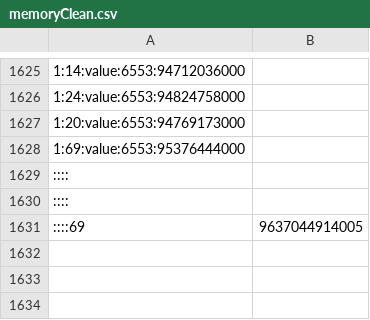
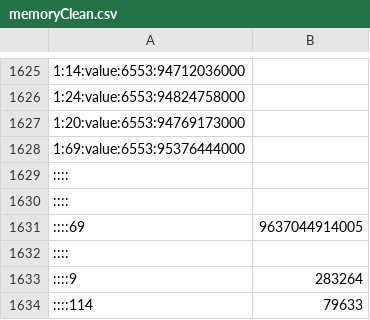
Before and after one commit to node2faas/framework, a CSV file: evaluations/analised/RPC/Azure/Memory/memoryClean.csv, drawn as a sheet; only a part is shown, gaps mark what is left out.

```diff
--- a/evaluations/analised/RPC/Azure/Memory/memoryClean.csv
+++ b/evaluations/analised/RPC/Azure/Memory/memoryClean.csv
@@ -1631 +1631,4 @@
 ::::69,9637044914005
+::::
+::::9,283264
+::::114,79633
```
Also changed, not shown: evaluations/analised/RPC/AWS/IO/ioClean.csv, evaluations/analised/RPC/AWS/Memory/memoryClean.csv, 8 other files.
